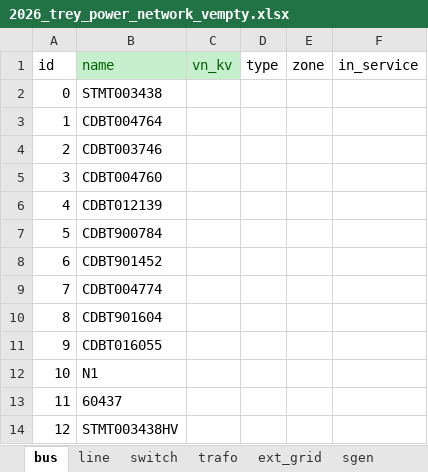
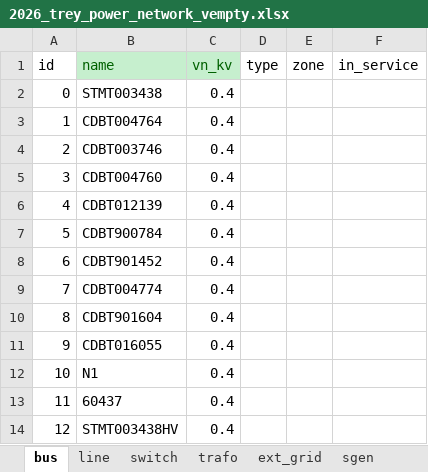
Before and after one commit to enzo-conod/rhtlab_2026_ECD, an Excel workbook: Personal_folder/mini-projet-trey/annexes/2026_trey_power_network_vempty.xlsx, sheet bus, drawn as a sheet; values as stored, in another font and other column widths than the file's, no borders; the diff names each change by its address in the sheet, - before the commit and + after, or states it on an @@ line.

Commit message:
modified excell

```diff
--- a/Personal_folder/mini-projet-trey/annexes/2026_trey_power_network_vempty.xlsx (sheet bus)
+++ b/Personal_folder/mini-projet-trey/annexes/2026_trey_power_network_vempty.xlsx (sheet bus)
-C2:C14 (vn_kv): (empty)
+C2:C14 (vn_kv): 0.4
```
Also changed, not shown: 1 other file.
